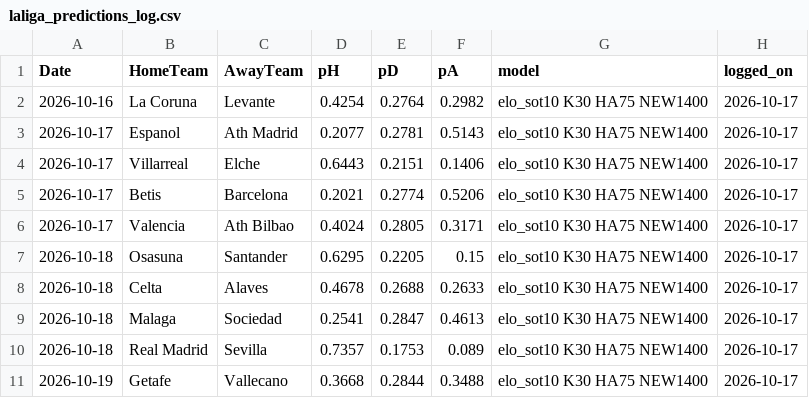
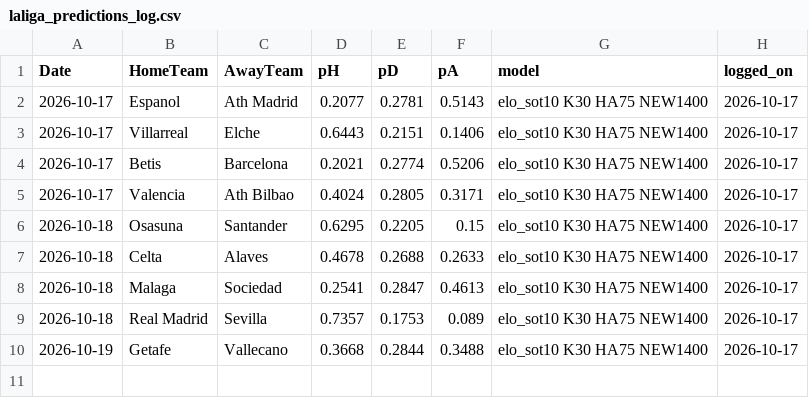
Before and after one commit to wag9/football-app, a CSV file: data/laliga_predictions_log.csv, drawn as a sheet.

Commit message:
Remove late-logged La Liga row, guard against past fixtures

```diff
--- a/data/laliga_predictions_log.csv
+++ b/data/laliga_predictions_log.csv
@@ -1,3 +1,2 @@
 Date,HomeTeam,AwayTeam,pH,pD,pA,model,logged_on
-2026-10-16,La Coruna,Levante,0.4254,0.2764,0.2982,elo_sot10 K30 HA75 NEW1400,2026-10-17
 2026-10-17,Espanol,Ath Madrid,0.2077,0.2781,0.5143,elo_sot10 K30 HA75 NEW1400,2026-10-17
```
Also changed, not shown: 2 other files.
